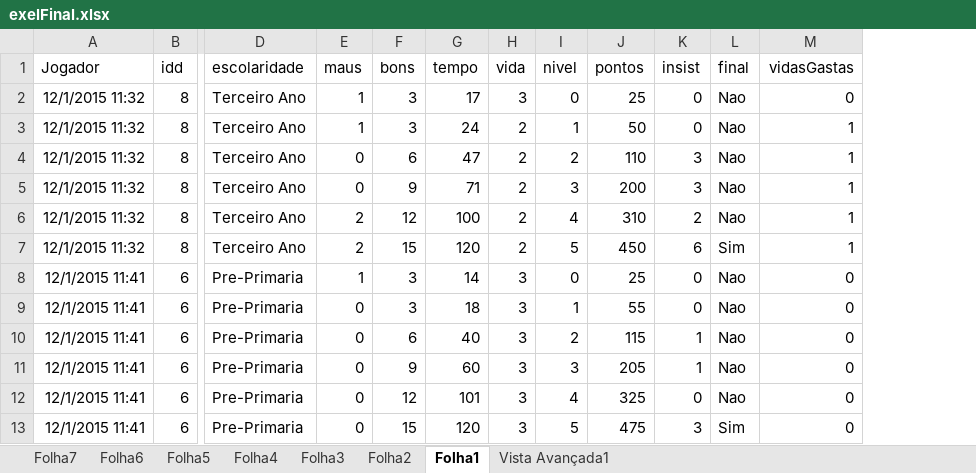
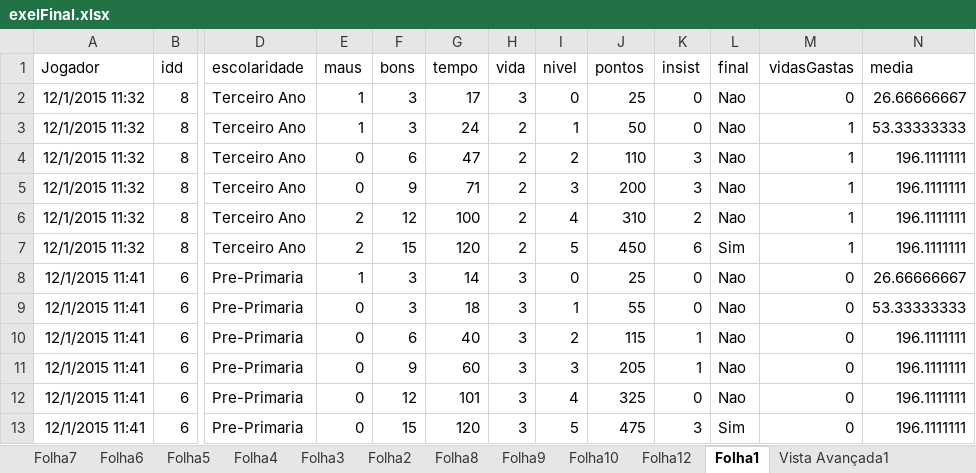
Before and after one commit to 2110318/projetoUnity, an Excel workbook: Assets/exelFinal.xlsx, sheet Folha1, drawn as a sheet; only a part is shown, gaps mark what is left out; values as stored, in another font and other column widths than the file's, no borders; the diff names each change by its address in the sheet, - before the commit and + after, or states it on an @@ line.

```diff
--- a/Assets/exelFinal.xlsx (sheet Folha1)
+++ b/Assets/exelFinal.xlsx (sheet Folha1)
+sheet tab: Folha8
+sheet tab: Folha9
+sheet tab: Folha10
+sheet tab: Folha12
+column N (media), rows 2-13: 26.66666667 | 53.33333333 | 196.1111111 | 196.1111111 | 196.1111111 | 196.1111111 | 26.66666667 | 53.33333333 | 196.1111111 | 196.1111111 | 196.1111111 | 196.1111111
```
Also changed, not shown: sheet Folha7, charts or pictures.
